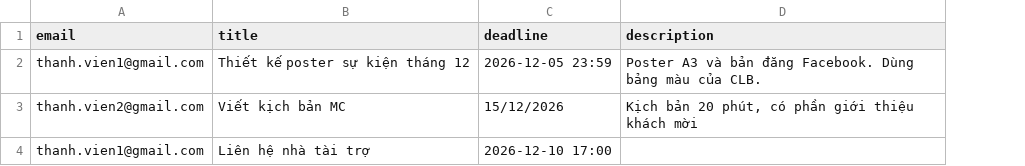
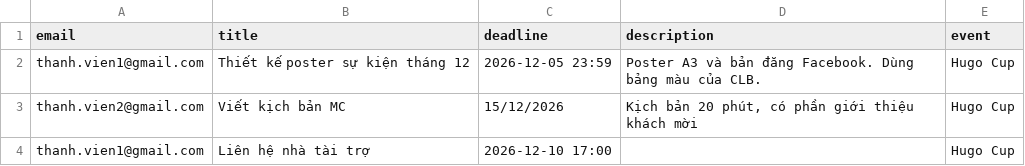
Before and after one commit to hieudoan278-code/niffler-tracker, a CSV file: templates/mau-phan-cong.csv, drawn as a sheet; the diff names each change by its address in the sheet, - before the commit and + after, or states it on an @@ line.

```diff
--- a/templates/mau-phan-cong.csv
+++ b/templates/mau-phan-cong.csv
+column E (event), rows 2-4: all Hugo Cup
```
Also changed, not shown: 7 other files.
